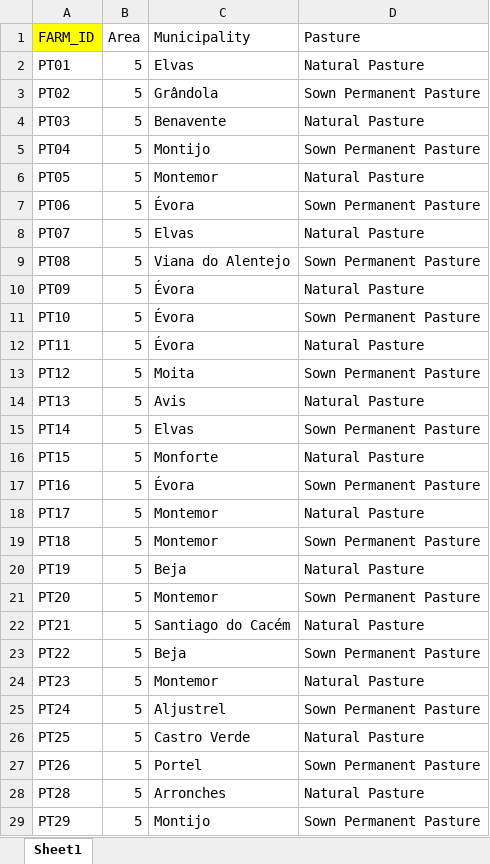
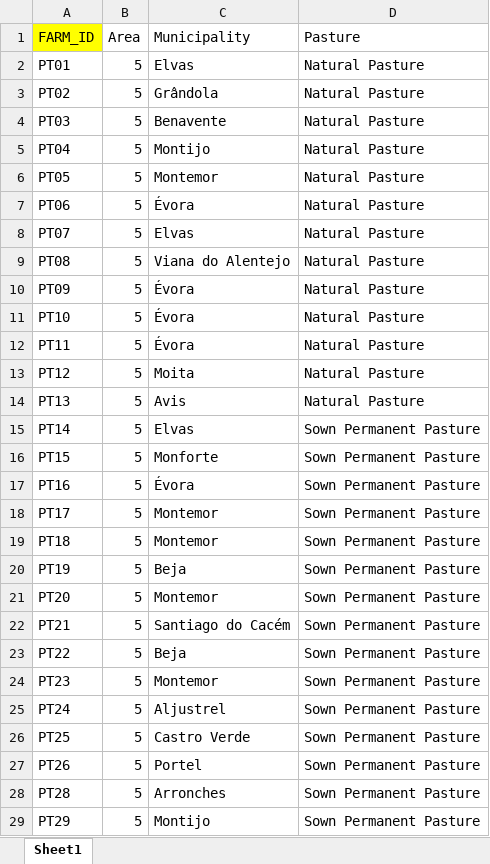
Before and after one commit to giacrava/thesis-sbp-abm, an Excel workbook: sbp-abm/data/FarmsData.xlsx, sheet Sheet1, drawn as a sheet; only a part is shown; values as stored, in another font and other column widths than the file's, no borders; the diff covers the shown part only; the diff names each change by its address in the sheet, - before the commit and + after, or states it on an @@ line.

```diff
--- a/sbp-abm/data/FarmsData.xlsx (sheet Sheet1)
+++ b/sbp-abm/data/FarmsData.xlsx (sheet Sheet1)
-D3 (Pasture): Sown Permanent Pasture
+D3 (Pasture): Natural Pasture
-D5 (Pasture): Sown Permanent Pasture
+D5 (Pasture): Natural Pasture
-D7 (Pasture): Sown Permanent Pasture
+D7 (Pasture): Natural Pasture
-D9 (Pasture): Sown Permanent Pasture
+D9 (Pasture): Natural Pasture
-D11 (Pasture): Sown Permanent Pasture
+D11 (Pasture): Natural Pasture
-D13 (Pasture): Sown Permanent Pasture
+D13 (Pasture): Natural Pasture
-D16 (Pasture): Natural Pasture
+D16 (Pasture): Sown Permanent Pasture
-D18 (Pasture): Natural Pasture
+D18 (Pasture): Sown Permanent Pasture
-D20 (Pasture): Natural Pasture
+D20 (Pasture): Sown Permanent Pasture
-D22 (Pasture): Natural Pasture
+D22 (Pasture): Sown Permanent Pasture
-D24 (Pasture): Natural Pasture
+D24 (Pasture): Sown Permanent Pasture
-D26 (Pasture): Natural Pasture
+D26 (Pasture): Sown Permanent Pasture
-D28 (Pasture): Natural Pasture
+D28 (Pasture): Sown Permanent Pasture
```
Also changed, not shown: 7 edited cells elsewhere in this sheet, 3 other files.
